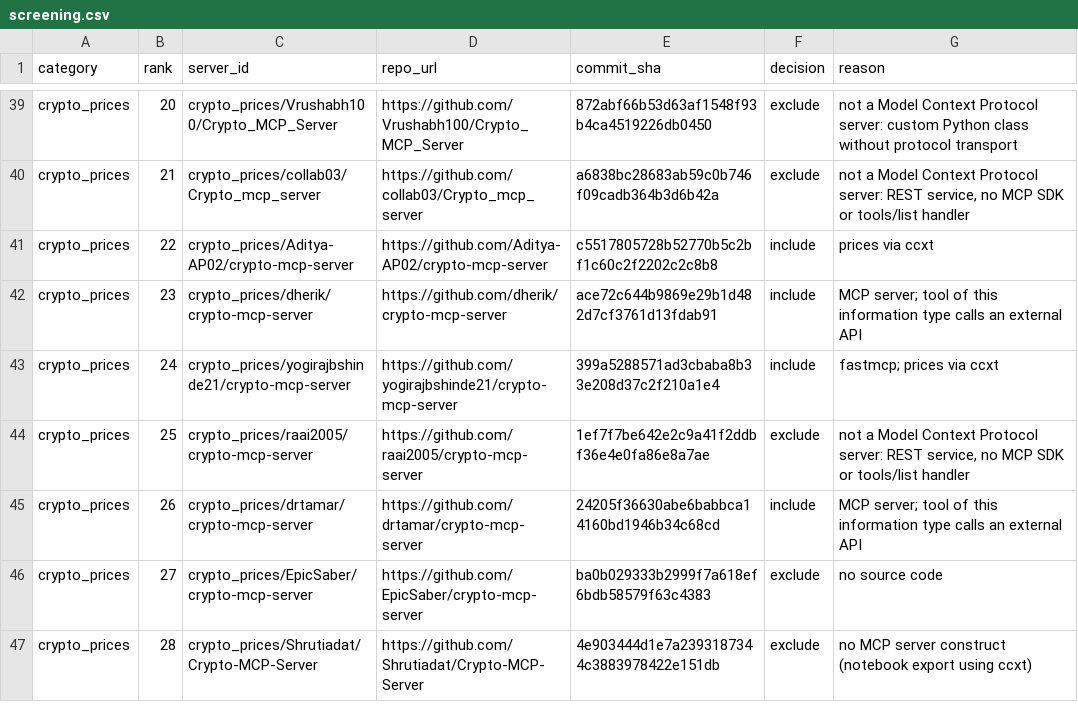
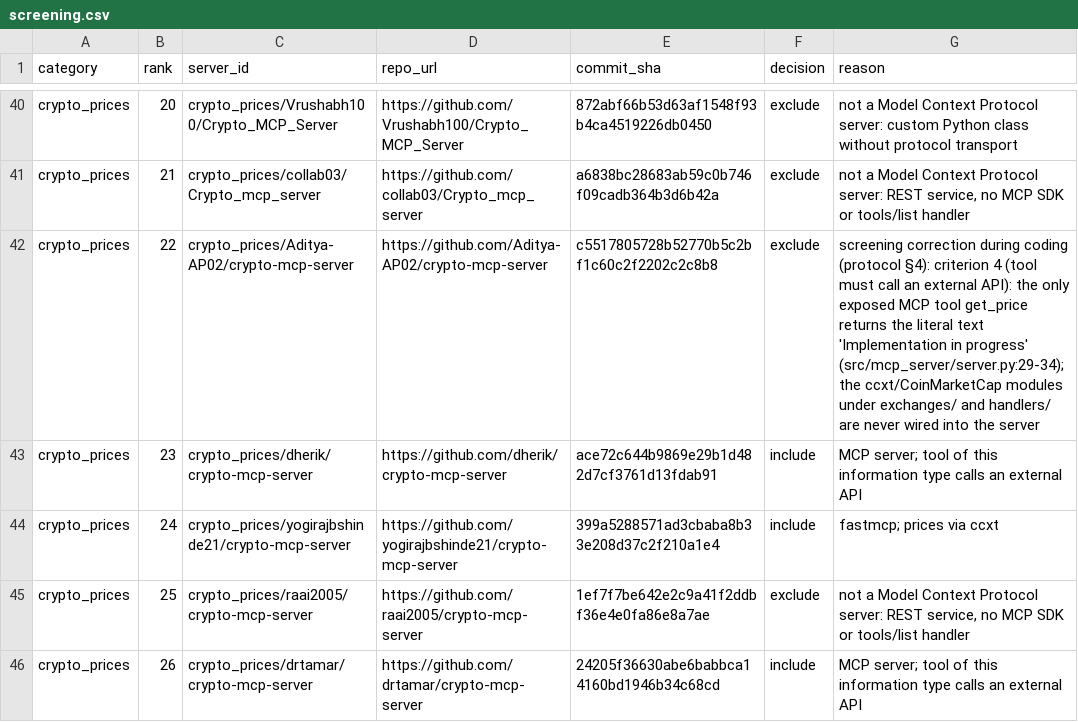
Before and after one commit to tuankiet18/reliable-tool-using-agents, a CSV file: projects/reliable-tool-using-ai-agents/experiments/correlated-tool-verification-pilot/data/tool_survey_2/screening.csv, drawn as a sheet; only a part is shown, gaps mark what is left out; the shorter side is filled out with more unchanged rows; the diff covers the shown part only.

```diff
--- a/projects/reliable-tool-using-ai-agents/experiments/correlated-tool-verification-pilot/data/tool_survey_2/screening.csv
+++ b/projects/reliable-tool-using-ai-agents/experiments/correlated-tool-verification-pilot/data/tool_survey_2/screening.csv
@@ -40,3 +41,3 @@ crypto_prices,20,crypto_prices/Vrushabh100/Crypto_MCP_Server,https://github.com/
 crypto_prices,21,crypto_prices/collab03/Crypto_mcp_server,https://github.com/collab03/Crypto_mcp_server,a6838bc28683ab59c0b746f09cadb364b3d6b42a,exclude,"not a Model Context Protocol server: REST service, no MCP SDK or tools/list handler"
-crypto_prices,22,crypto_prices/Aditya-AP02/crypto-mcp-server,https://github.com/Aditya-AP02/crypto-mcp-server,c5517805728b52770b5c2bf1c60c2f2202c2c8b8,include,prices via ccxt
+crypto_prices,22,crypto_prices/Aditya-AP02/crypto-mcp-server,https://github.com/Aditya-AP02/crypto-mcp-server,c5517805728b52770b5c2bf1c60c2f2202c2c8b8,exclude,screening correction during coding (protocol §4): criterion 4 (tool must call an external API): the only exposed MCP tool get_price returns the literal text 'Implementation in progress' (src/mcp_server/server.py:29-34); the ccxt/CoinMarketCap modules under exchanges/ and handlers/ are never wired into the server
 crypto_prices,23,crypto_prices/dherik/crypto-mcp-server,https://github.com/dherik/crypto-mcp-server,ace72c644b9869e29b1d482d7cf3761d13fdab91,include,MCP server; tool of this information type calls an external API
```
Also changed, not shown: 5 added rows and 6 edited cells elsewhere in this file, 5 other files.
